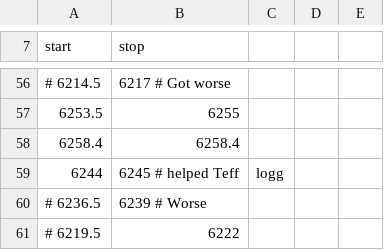
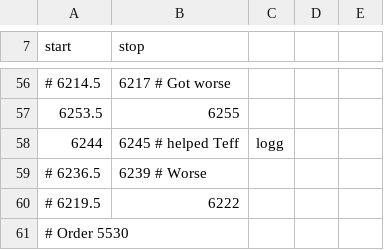
Before and after one commit to petigura/specmatch-syn, a CSV file: smsyn/models/coelho05/coelho05_wavmask.csv, drawn as a sheet; only a part is shown, gaps mark what is left out; the shorter side is filled out with more unchanged rows.

Commit message:
removed stray region

```diff
--- a/smsyn/models/coelho05/coelho05_wavmask.csv
+++ b/smsyn/models/coelho05/coelho05_wavmask.csv
@@ -57,3 +57,2 @@ start,stop
 6253.5, 6255
-6258.4, 6258.4
 6244, 6245     # helped Teff, logg
```
